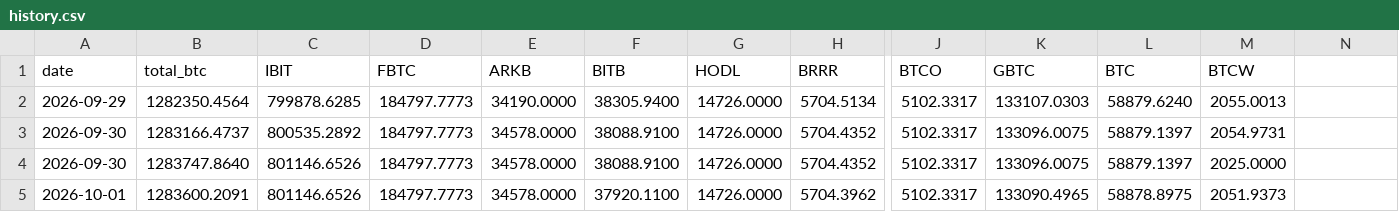
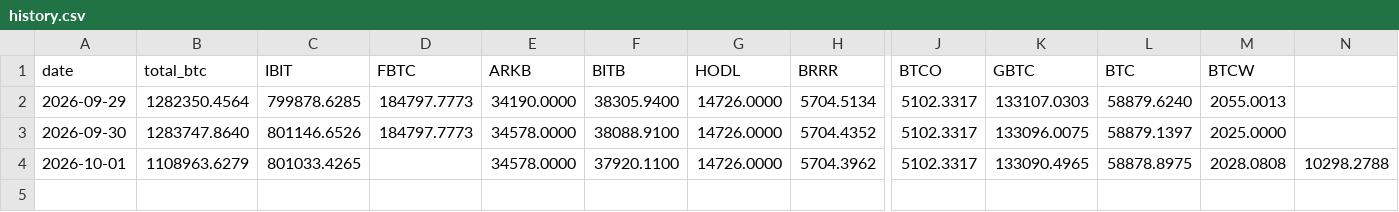
Before and after one commit to TheBitcoinHalvingApp/bitcoin-etf-holdings, a CSV file: history.csv, drawn as a sheet; only a part is shown, gaps mark what is left out; removed rows and columns are numbered as before the commit, all else as after; rows hold the shown columns only; the diff names each change by its address in the sheet, - before the commit and + after, or states it on an @@ line.

```diff
--- a/history.csv
+++ b/history.csv
-row 3: 2026-09-30 | 1283166.4737 | 800535.2892 | 184797.7773 | 34578.0000 | 38088.9100 | 14726.0000 | 5704.4352 | 5102.3317 | 133096.0075 | 58879.1397 | 2054.9731
-B4 (total_btc): 1283600.2091
+B4 (total_btc): 1108963.6279
-C4 (IBIT): 801146.6526
+C4 (IBIT): 801033.4265
-D4 (FBTC): 184797.7773
+D4 (FBTC): (empty)
-M4 (BTCW): 2051.9373
+M4 (BTCW): 2028.0808
-N4: (empty)
+N4: 10298.2788
```
Also changed, not shown: mirror/fred/DFF.csv, mirror/fred/DGS10.csv, 13 other files.
